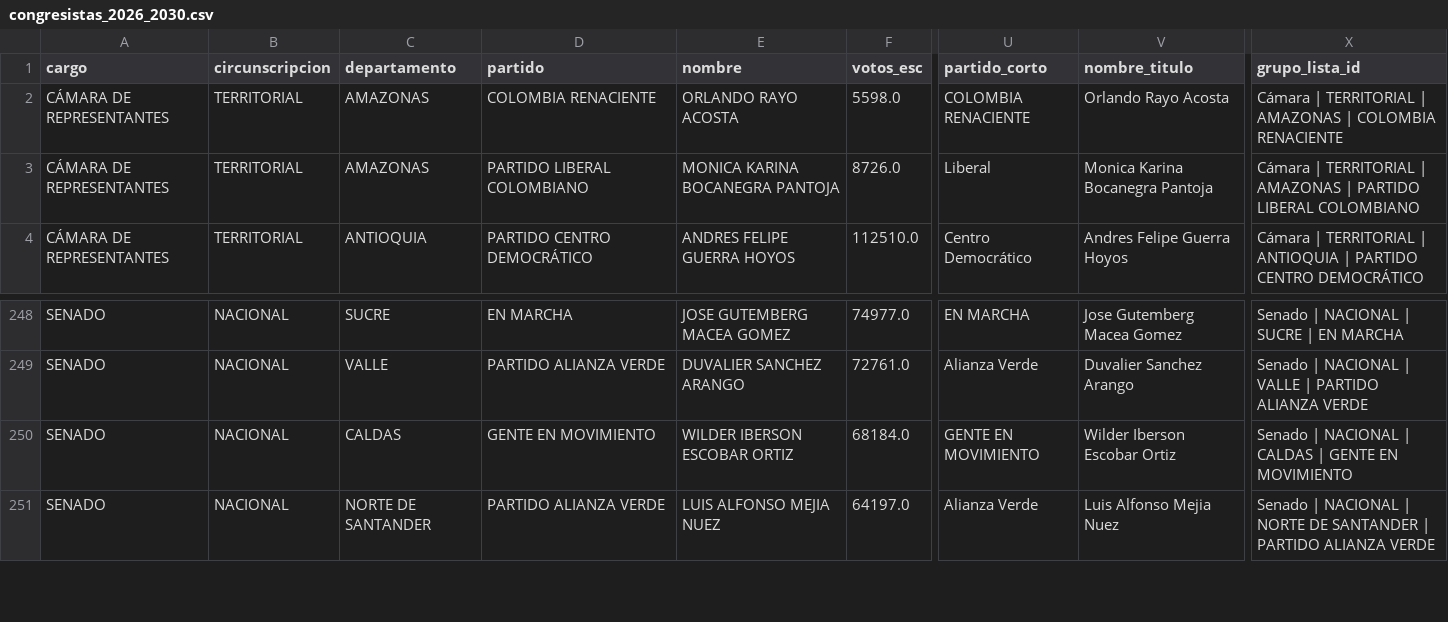
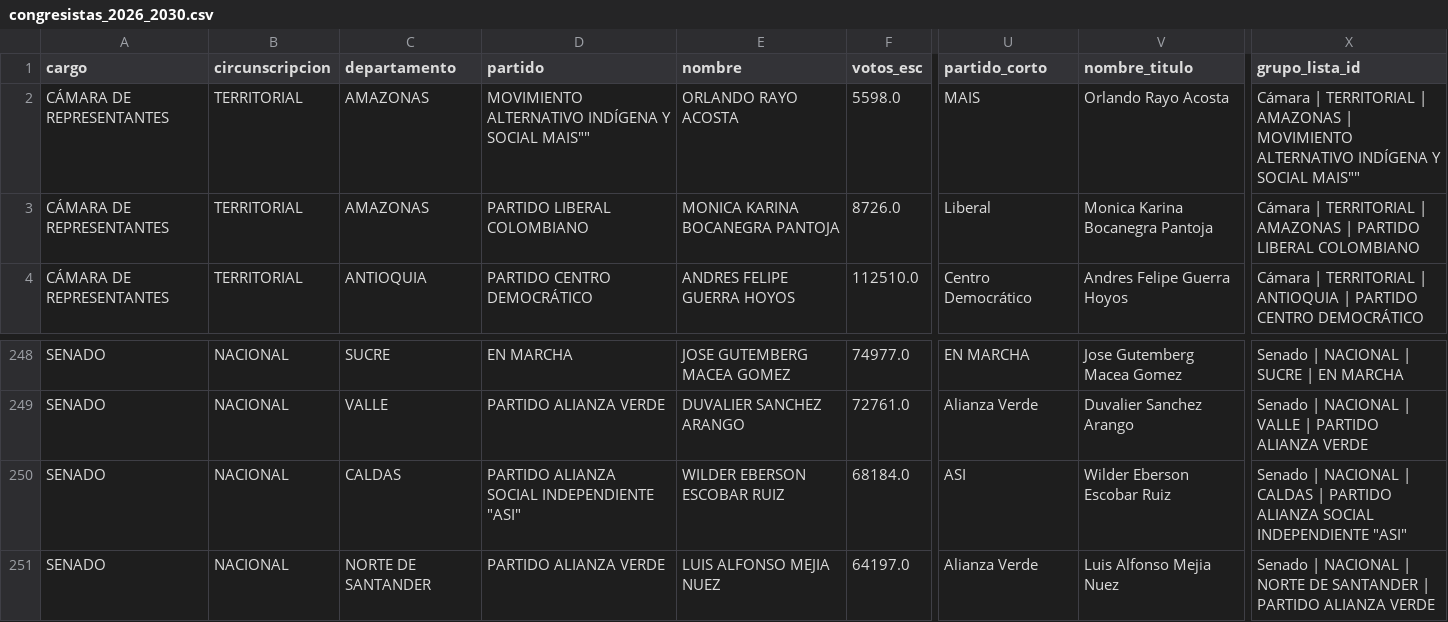
Before and after one commit to brayanbaddy96-star/dashboard-congreso-2026, a CSV file: data/congresistas_2026_2030.csv, drawn as a sheet; only a part is shown, gaps mark what is left out; the diff names each change by its address in the sheet, - before the commit and + after, or states it on an @@ line.

Commit message:
Actualiza partidos de Orlando Rayo y Wilder Escobar v25

```diff
--- a/data/congresistas_2026_2030.csv
+++ b/data/congresistas_2026_2030.csv
-D2 (partido): COLOMBIA RENACIENTE
+D2 (partido): MOVIMIENTO ALTERNATIVO INDÍGENA Y SOCIAL MAIS""
-U2 (partido_corto): COLOMBIA RENACIENTE
+U2 (partido_corto): MAIS
-X2 (grupo_lista_id): …AMAZONAS | COLOMBIA RENACIENTE
+X2 (grupo_lista_id): …AMAZONAS | MOVIMIENTO ALTERNATIVO INDÍGENA Y SOCIAL MAIS""
-D250 (partido): GENTE EN MOVIMIENTO
+D250 (partido): PARTIDO ALIANZA SOCIAL INDEPENDIENTE "ASI"
-E250 (nombre): WILDER IBERSON ESCOBAR ORTIZ
+E250 (nombre): WILDER EBERSON ESCOBAR RUIZ
-U250 (partido_corto): GENTE EN MOVIMIENTO
+U250 (partido_corto): ASI
-V250 (nombre_titulo): Wilder Iberson Escobar Ortiz
+V250 (nombre_titulo): Wilder Eberson Escobar Ruiz
-X250 (grupo_lista_id): …CALDAS | GENTE EN MOVIMIENTO
+X250 (grupo_lista_id): …CALDAS | PARTIDO ALIANZA SOCIAL INDEPENDIENTE "ASI"
```
Also changed, not shown: 2 other files.
